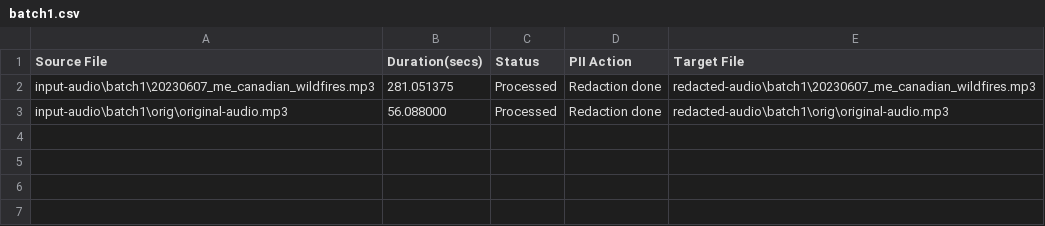
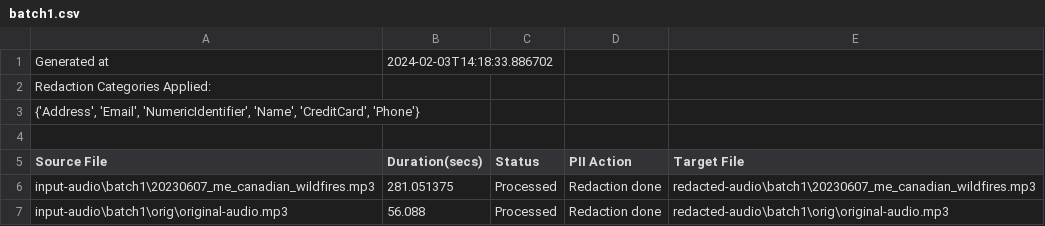
Before and after one commit to ashokkumarta/azure-audio-redact-service, a CSV file: status/batch1.csv, drawn as a sheet.

Commit message:
Generalized and perameterized

```diff
--- a/status/batch1.csv
+++ b/status/batch1.csv
@@ -1,3 +1,7 @@
+Generated at,2024-02-03T14:18:33.886702,,,
+Redaction Categories Applied:,,,,
+"{'Address', 'Email', 'NumericIdentifier', 'Name', 'CreditCard', 'Phone'}",,,,
+,,,,
 Source File,Duration(secs),Status,PII Action,Target File
 input-audio\batch1\20230607_me_canadian_wildfires.mp3,281.051375,Processed,Redaction done,redacted-audio\batch1\20230607_me_canadian_wildfires.mp3
-input-audio\batch1\orig\original-audio.mp3,56.088000,Processed,Redaction done,redacted-audio\batch1\orig\original-audio.mp3
+input-audio\batch1\orig\original-audio.mp3,56.088,Processed,Redaction done,redacted-audio\batch1\orig\original-audio.mp3
```
